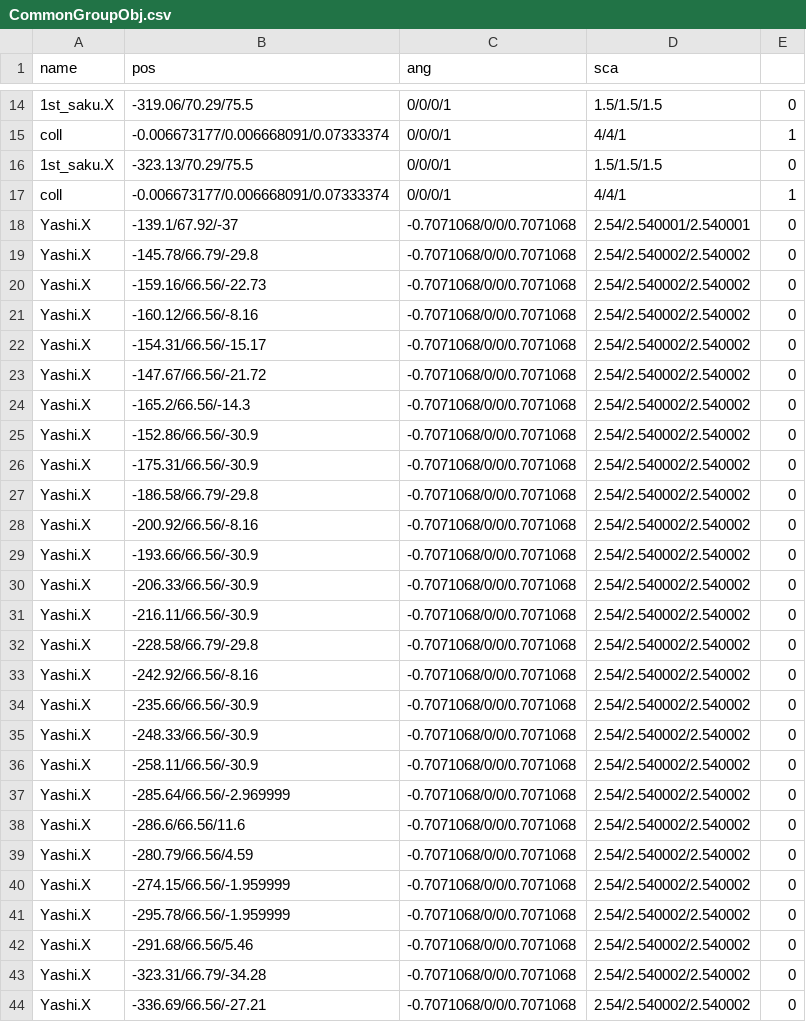
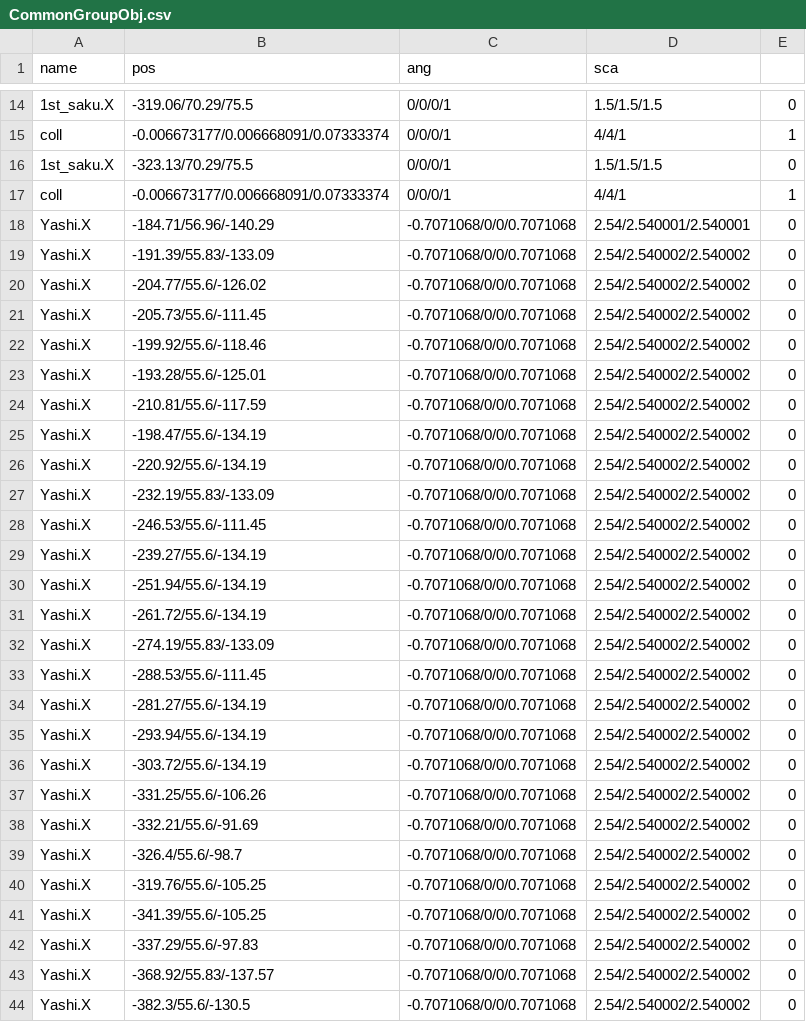
Before and after one commit to kbc15gc/game, a CSV file: game/Decide/Decide/Asset/Data/GroupData/CommonGroupObj.csv, drawn as a sheet; only a part is shown, gaps mark what is left out; the diff covers the shown part only.

```diff
--- a/game/Decide/Decide/Asset/Data/GroupData/CommonGroupObj.csv
+++ b/game/Decide/Decide/Asset/Data/GroupData/CommonGroupObj.csv
@@ -17,28 +17,28 @@ coll,-0.006673177/0.006668091/0.07333374,0/0/0/1,4/4/1,1
 coll,-0.006673177/0.006668091/0.07333374,0/0/0/1,4/4/1,1
-Yashi.X,-139.1/67.92/-37,-0.7071068/0/0/0.7071068,2.54/2.540001/2.540001,0
-Yashi.X,-145.78/66.79/-29.8,-0.7071068/0/0/0.7071068,2.54/2.540002/2.540002,0
-Yashi.X,-159.16/66.56/-22.73,-0.7071068/0/0/0.7071068,2.54/2.540002/2.540002,0
-Yashi.X,-160.12/66.56/-8.16,-0.7071068/0/0/0.7071068,2.54/2.540002/2.540002,0
-Yashi.X,-154.31/66.56/-15.17,-0.7071068/0/0/0.7071068,2.54/2.540002/2.540002,0
-Yashi.X,-147.67/66.56/-21.72,-0.7071068/0/0/0.7071068,2.54/2.540002/2.540002,0
-Yashi.X,-165.2/66.56/-14.3,-0.7071068/0/0/0.7071068,2.54/2.540002/2.540002,0
-Yashi.X,-152.86/66.56/-30.9,-0.7071068/0/0/0.7071068,2.54/2.540002/2.540002,0
-Yashi.X,-175.31/66.56/-30.9,-0.7071068/0/0/0.7071068,2.54/2.540002/2.540002,0
-Yashi.X,-186.58/66.79/-29.8,-0.7071068/0/0/0.7071068,2.54/2.540002/2.540002,0
-Yashi.X,-200.92/66.56/-8.16,-0.7071068/0/0/0.7071068,2.54/2.540002/2.540002,0
-Yashi.X,-193.66/66.56/-30.9,-0.7071068/0/0/0.7071068,2.54/2.540002/2.540002,0
-Yashi.X,-206.33/66.56/-30.9,-0.7071068/0/0/0.7071068,2.54/2.540002/2.540002,0
-Yashi.X,-216.11/66.56/-30.9,-0.7071068/0/0/0.7071068,2.54/2.540002/2.540002,0
-Yashi.X,-228.58/66.79/-29.8,-0.7071068/0/0/0.7071068,2.54/2.540002/2.540002,0
-Yashi.X,-242.92/66.56/-8.16,-0.7071068/0/0/0.7071068,2.54/2.540002/2.540002,0
-Yashi.X,-235.66/66.56/-30.9,-0.7071068/0/0/0.7071068,2.54/2.540002/2.540002,0
-Yashi.X,-248.33/66.56/-30.9,-0.7071068/0/0/0.7071068,2.54/2.540002/2.540002,0
-Yashi.X,-258.11/66.56/-30.9,-0.7071068/0/0/0.7071068,2.54/2.540002/2.540002,0
-Yashi.X,-285.64/66.56/-2.969999,-0.7071068/0/0/0.7071068,2.54/2.540002/2.540002,0
-Yashi.X,-286.6/66.56/11.6,-0.7071068/0/0/0.7071068,2.54/2.540002/2.540002,0
-Yashi.X,-280.79/66.56/4.59,-0.7071068/0/0/0.7071068,2.54/2.540002/2.540002,0
-Yashi.X,-274.15/66.56/-1.959999,-0.7071068/0/0/0.7071068,2.54/2.540002/2.540002,0
-Yashi.X,-295.78/66.56/-1.959999,-0.7071068/0/0/0.7071068,2.54/2.540002/2.540002,0
-Yashi.X,-291.68/66.56/5.46,-0.7071068/0/0/0.7071068,2.54/2.540002/2.540002,0
-Yashi.X,-323.31/66.79/-34.28,-0.7071068/0/0/0.7071068,2.54/2.540002/2.540002,0
-Yashi.X,-336.69/66.56/-27.21,-0.7071068/0/0/0.7071068,2.54/2.540002/2.540002,0
+Yashi.X,-184.71/56.96/-140.29,-0.7071068/0/0/0.7071068,2.54/2.540001/2.540001,0
+Yashi.X,-191.39/55.83/-133.09,-0.7071068/0/0/0.7071068,2.54/2.540002/2.540002,0
+Yashi.X,-204.77/55.6/-126.02,-0.7071068/0/0/0.7071068,2.54/2.540002/2.540002,0
+Yashi.X,-205.73/55.6/-111.45,-0.7071068/0/0/0.7071068,2.54/2.540002/2.540002,0
+Yashi.X,-199.92/55.6/-118.46,-0.7071068/0/0/0.7071068,2.54/2.540002/2.540002,0
+Yashi.X,-193.28/55.6/-125.01,-0.7071068/0/0/0.7071068,2.54/2.540002/2.540002,0
+Yashi.X,-210.81/55.6/-117.59,-0.7071068/0/0/0.7071068,2.54/2.540002/2.540002,0
+Yashi.X,-198.47/55.6/-134.19,-0.7071068/0/0/0.7071068,2.54/2.540002/2.540002,0
+Yashi.X,-220.92/55.6/-134.19,-0.7071068/0/0/0.7071068,2.54/2.540002/2.540002,0
+Yashi.X,-232.19/55.83/-133.09,-0.7071068/0/0/0.7071068,2.54/2.540002/2.540002,0
+Yashi.X,-246.53/55.6/-111.45,-0.7071068/0/0/0.7071068,2.54/2.540002/2.540002,0
+Yashi.X,-239.27/55.6/-134.19,-0.7071068/0/0/0.7071068,2.54/2.540002/2.540002,0
+Yashi.X,-251.94/55.6/-134.19,-0.7071068/0/0/0.7071068,2.54/2.540002/2.540002,0
+Yashi.X,-261.72/55.6/-134.19,-0.7071068/0/0/0.7071068,2.54/2.540002/2.540002,0
+Yashi.X,-274.19/55.83/-133.09,-0.7071068/0/0/0.7071068,2.54/2.540002/2.540002,0
+Yashi.X,-288.53/55.6/-111.45,-0.7071068/0/0/0.7071068,2.54/2.540002/2.540002,0
+Yashi.X,-281.27/55.6/-134.19,-0.7071068/0/0/0.7071068,2.54/2.540002/2.540002,0
+Yashi.X,-293.94/55.6/-134.19,-0.7071068/0/0/0.7071068,2.54/2.540002/2.540002,0
+Yashi.X,-303.72/55.6/-134.19,-0.7071068/0/0/0.7071068,2.54/2.540002/2.540002,0
+Yashi.X,-331.25/55.6/-106.26,-0.7071068/0/0/0.7071068,2.54/2.540002/2.540002,0
+Yashi.X,-332.21/55.6/-91.69,-0.7071068/0/0/0.7071068,2.54/2.540002/2.540002,0
+Yashi.X,-326.4/55.6/-98.7,-0.7071068/0/0/0.7071068,2.54/2.540002/2.540002,0
+Yashi.X,-319.76/55.6/-105.25,-0.7071068/0/0/0.7071068,2.54/2.540002/2.540002,0
+Yashi.X,-341.39/55.6/-105.25,-0.7071068/0/0/0.7071068,2.54/2.540002/2.540002,0
+Yashi.X,-337.29/55.6/-97.83,-0.7071068/0/0/0.7071068,2.54/2.540002/2.540002,0
+Yashi.X,-368.92/55.83/-137.57,-0.7071068/0/0/0.7071068,2.54/2.540002/2.540002,0
+Yashi.X,-382.3/55.6/-130.5,-0.7071068/0/0/0.7071068,2.54/2.540002/2.540002,0
```
Also changed, not shown: 35 edited cells elsewhere in this file, game/Decide/Decide/Asset/Data/EnemyData/CommonGroupEnemy.csv, 4 other files.
